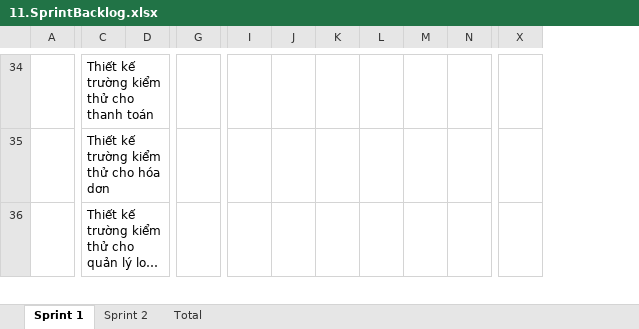
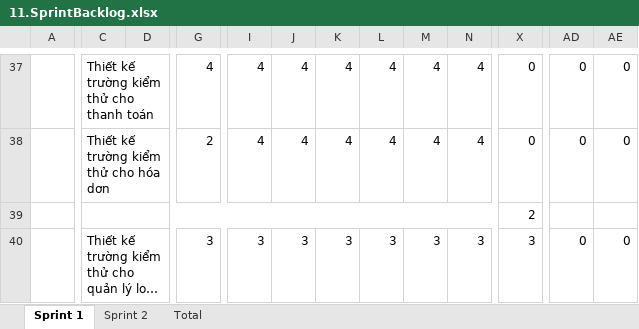
Before and after one commit to SomaCruz0/2425_CS445U_nhom4, an Excel workbook: Documents/11.SprintBacklog.xlsx, sheet Sprint 1, drawn as a sheet; only a part is shown, gaps mark what is left out; long unchanged cells end in …; values as stored, in another font and other column widths than the file's, no cell formats; charts and pictures not drawn; removed rows and columns are numbered as before the commit, all else as after; rows hold the shown columns only; the diff covers the shown part only; the diff names each change by its address in the sheet, - before the commit and + after, or states it on an @@ line.

```diff
--- a/Documents/11.SprintBacklog.xlsx (sheet Sprint 1)
+++ b/Documents/11.SprintBacklog.xlsx (sheet Sprint 1)
-column D, empty
+column D, empty
+column AD, rows 37-38: 0 | 0; row 40: 0
+column AE, rows 37-38: 0 | 0; row 40: 0
-G37: (empty)
+G37: 4
-I37:I38: (empty)
+I37:I38: 4
-J37:J38: (empty)
+J37:J38: 4
-K37:K38: (empty)
+K37:K38: 4
-L37:L38: (empty)
+L37:L38: 4
-M37:M38: (empty)
+M37:M38: 4
-N37:N38: (empty)
+N37:N38: 4
-X37:X38: (empty)
+X37:X38: 0
-G38: (empty)
+G38: 2
+row 39:  |  |  |  |  |  |  |  |  |  | 2
-G40: (empty)
+G40: 3
-I40: (empty)
+I40: 3
-J40: (empty)
+J40: 3
-K40: (empty)
+K40: 3
-L40: (empty)
+L40: 3
-M40: (empty)
+M40: 3
-N40: (empty)
+N40: 3
-X40: (empty)
+X40: 3
```
Also changed, not shown: 21 added rows, 8 removed rows, 1063 edited cells and merged cells elsewhere in this sheet, sheet Total, cell formats, charts or pictures, 2 other files.
